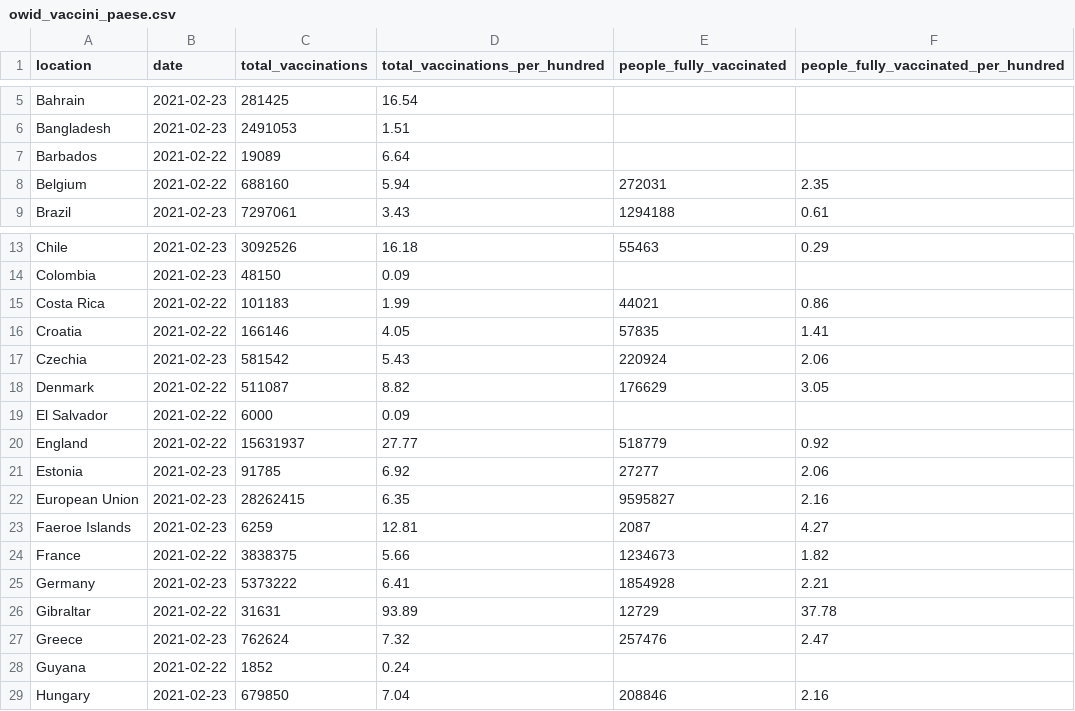
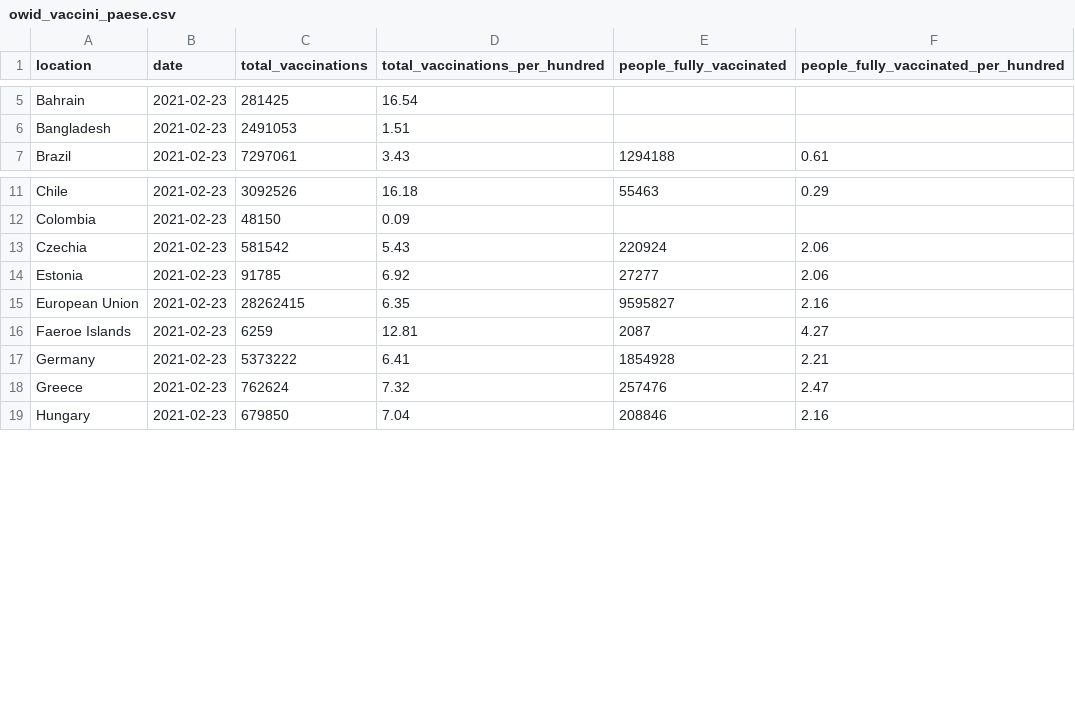
Before and after one commit to Scienzainrete/covid-19, a CSV file: owid_vaccini_paese.csv, drawn as a sheet; only a part is shown, gaps mark what is left out; the diff covers the shown part only; the diff names each change by its address in the sheet, - before the commit and + after, or states it on an @@ line.

```diff
--- a/owid_vaccini_paese.csv
+++ b/owid_vaccini_paese.csv
-row 7: Barbados | 2021-02-22 | 19089 | 6.64
-row 8: Belgium | 2021-02-22 | 688160 | 5.94 | 272031 | 2.35
-row 15: Costa Rica | 2021-02-22 | 101183 | 1.99 | 44021 | 0.86
-row 16: Croatia | 2021-02-22 | 166146 | 4.05 | 57835 | 1.41
-row 18: Denmark | 2021-02-22 | 511087 | 8.82 | 176629 | 3.05
-row 19: El Salvador | 2021-02-22 | 6000 | 0.09
-row 20: England | 2021-02-22 | 15631937 | 27.77 | 518779 | 0.92
-row 24: France | 2021-02-22 | 3838375 | 5.66 | 1234673 | 1.82
-row 26: Gibraltar | 2021-02-22 | 31631 | 93.89 | 12729 | 37.78
-row 28: Guyana | 2021-02-22 | 1852 | 0.24
```
Also changed, not shown: 14 removed rows elsewhere in this file, ita_vaccini_80+_regioni.csv.
